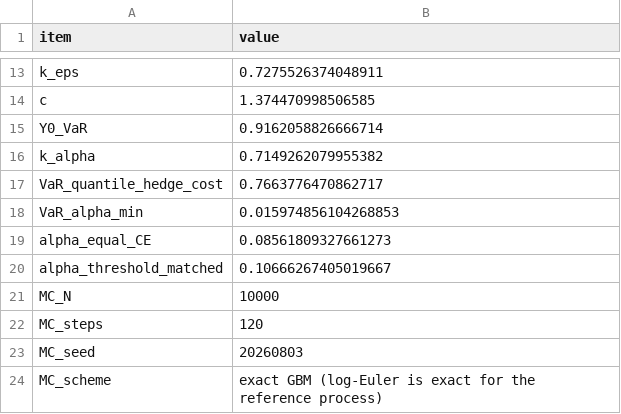
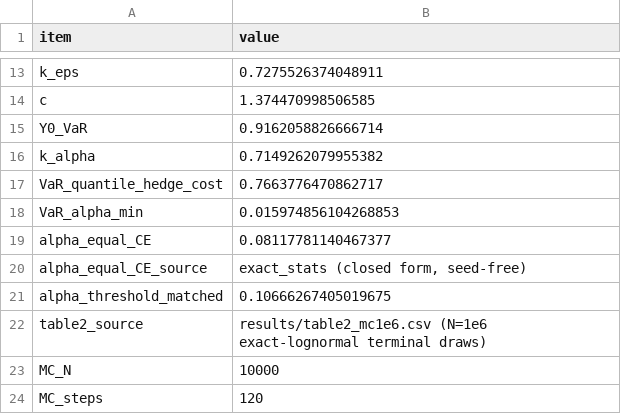
Before and after one commit to MJ-KIM-4720/claude-code-ldi-es, a CSV file: results/diagnostics.csv, drawn as a sheet; only a part is shown, gaps mark what is left out; the shorter side is filled out with more unchanged rows.

```diff
--- a/results/diagnostics.csv
+++ b/results/diagnostics.csv
@@ -18,4 +18,6 @@ VaR_quantile_hedge_cost,0.7663776470862717
 VaR_alpha_min,0.015974856104268853
-alpha_equal_CE,0.08561809327661273
-alpha_threshold_matched,0.10666267405019667
+alpha_equal_CE,0.08117781140467377
+alpha_equal_CE_source,"exact_stats (closed form, seed-free)"
+alpha_threshold_matched,0.10666267405019675
+table2_source,results/table2_mc1e6.csv (N=1e6 exact-lognormal terminal draws)
 MC_N,10000
```
Also changed, not shown: results/table2_mc1e6.csv, results/table2_mc_paths.csv, 15 other files.
